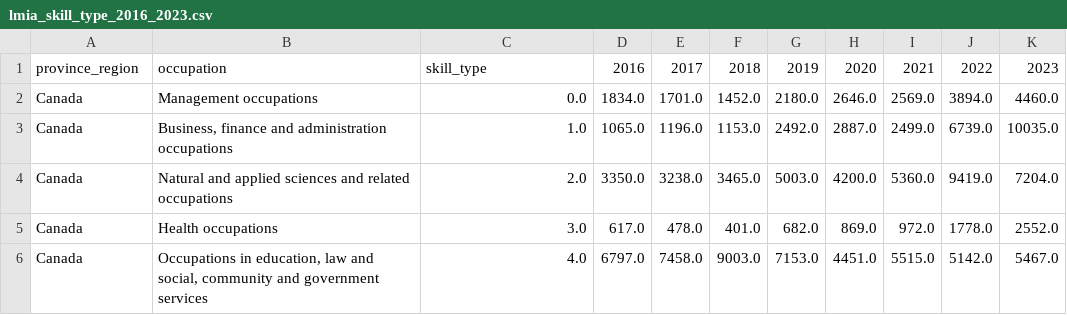
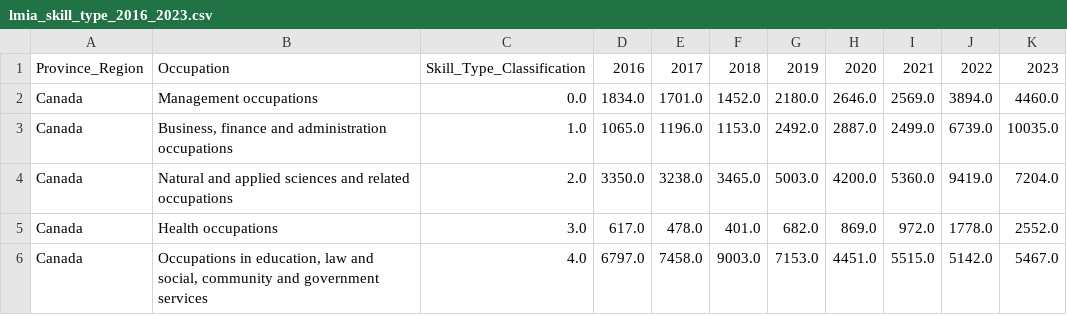
Before and after one commit to JohnNguyenAnh/LMIA_evaluation_project, a CSV file: clean_data/lmia_skill_type_2016_2023.csv, drawn as a sheet; only a part is shown.

```diff
--- a/clean_data/lmia_skill_type_2016_2023.csv
+++ b/clean_data/lmia_skill_type_2016_2023.csv
@@ -1,2 +1,2 @@
-province_region,occupation,skill_type,2016,2017,2018,2019,2020,2021,2022,2023
+Province_Region,Occupation,Skill_Type_Classification,2016,2017,2018,2019,2020,2021,2022,2023
 Canada,Management occupations,0.0,1834.0,1701.0,1452.0,2180.0,2646.0,2569.0,3894.0,4460.0
```
Also changed, not shown: clean_data/lmia_caregivers_noc_2016_2023.csv, clean_data/lmia_economic_region_2016_2023.csv, 11 other files.
